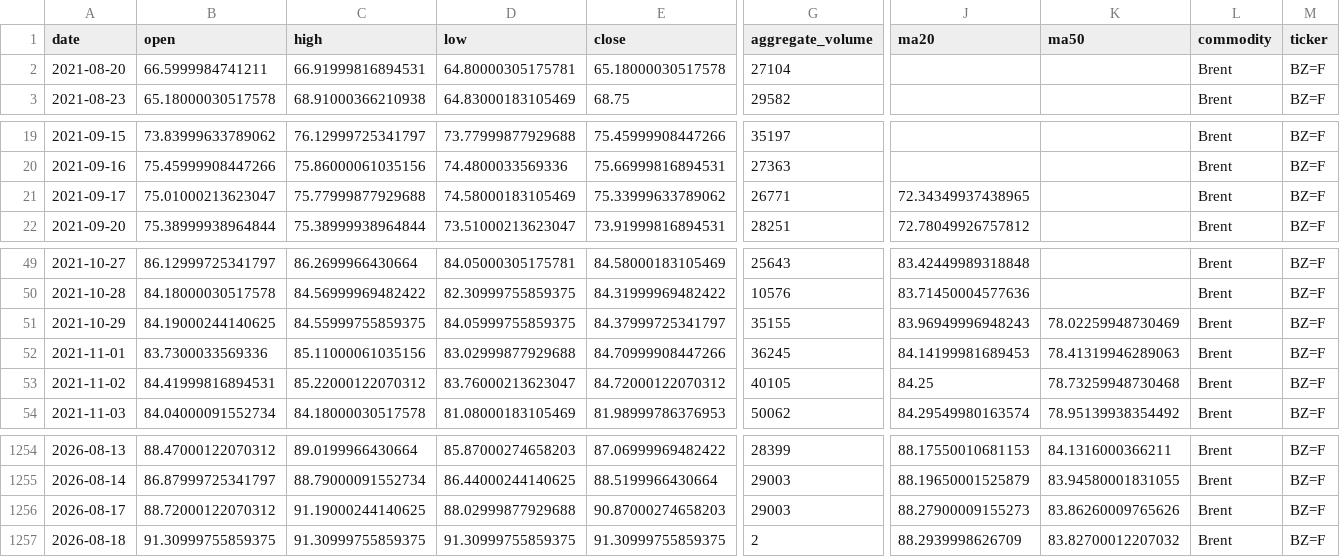
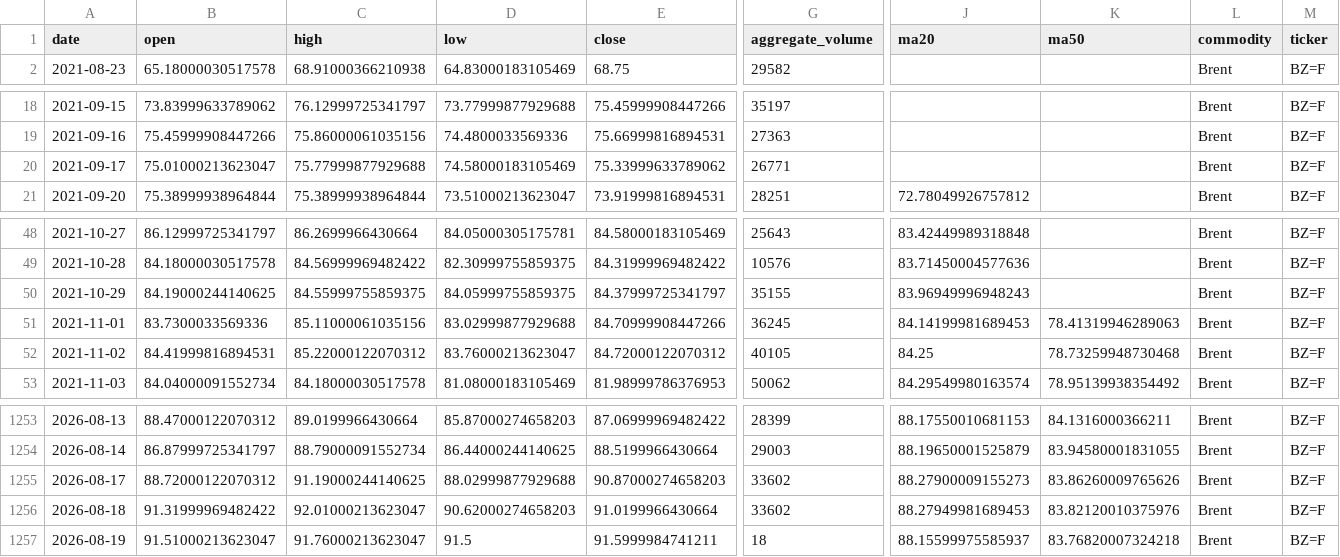
Before and after one commit to jjch1986/price-chart-site, a CSV file: data/Brent_data.csv, drawn as a sheet; only a part is shown, gaps mark what is left out; removed rows and columns are numbered as before the commit, all else as after; rows hold the shown columns only; the diff names each change by its address in the sheet, - before the commit and + after, or states it on an @@ line.

```diff
--- a/data/Brent_data.csv
+++ b/data/Brent_data.csv
-row 2: 2021-08-20 | 66.5999984741211 | 66.91999816894531 | 64.80000305175781 | 65.18000030517578 | 27104 |  |  | Brent | BZ=F
-J20 (ma20): 72.34349937438965
+J20 (ma20): (empty)
-K50 (ma50): 78.02259948730469
+K50 (ma50): (empty)
-G1255 (aggregate_volume): 29003
+G1255 (aggregate_volume): 33602
-B1256 (open): 91.30999755859375
+B1256 (open): 91.31999969482422
-C1256 (high): 91.30999755859375
+C1256 (high): 92.01000213623047
-D1256 (low): 91.30999755859375
+D1256 (low): 90.62000274658203
-E1256 (close): 91.30999755859375
+E1256 (close): 91.0199966430664
-G1256 (aggregate_volume): 2
+G1256 (aggregate_volume): 33602
-J1256 (ma20): 88.2939998626709
+J1256 (ma20): 88.27949981689453
-K1256 (ma50): 83.82700012207032
+K1256 (ma50): 83.82120010375976
+row 1257: 2026-08-19 | 91.51000213623047 | 91.76000213623047 | 91.5 | 91.5999984741211 | 18 | 88.15599975585937 | 83.76820007324218 | Brent | BZ=F
```
Also changed, not shown: data/Corn_data.csv, data/FeederCattle_data.csv, 21 other files.
